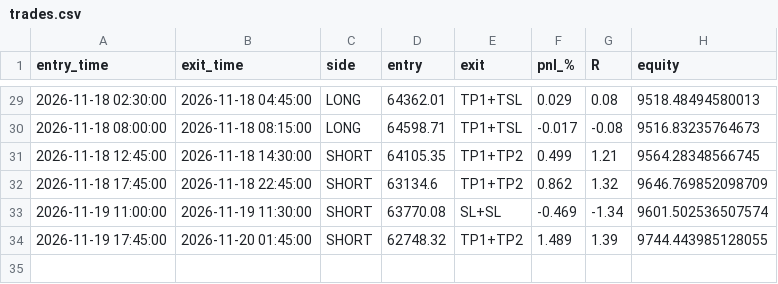
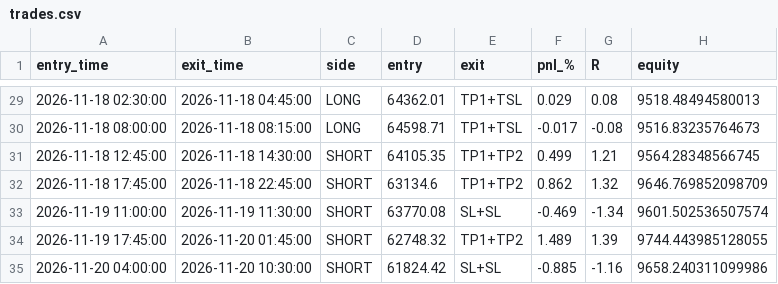
Before and after one commit to undaviyabrijesh-sys/Crypto-backtest-lab, a CSV file: paper/trades.csv, drawn as a sheet; only a part is shown, gaps mark what is left out; the diff names each change by its address in the sheet, - before the commit and + after, or states it on an @@ line.

```diff
--- a/paper/trades.csv
+++ b/paper/trades.csv
+row 35: 2026-11-20 04:00:00 | 2026-11-20 10:30:00 | SHORT | 61824.42 | SL+SL | -0.885 | -1.16 | 9658.240311099986
```
Also changed, not shown: paper/equity.csv, 1 other file.
